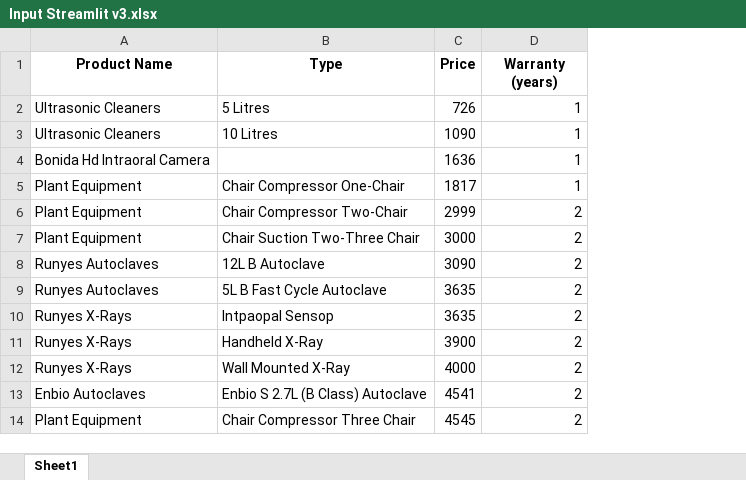
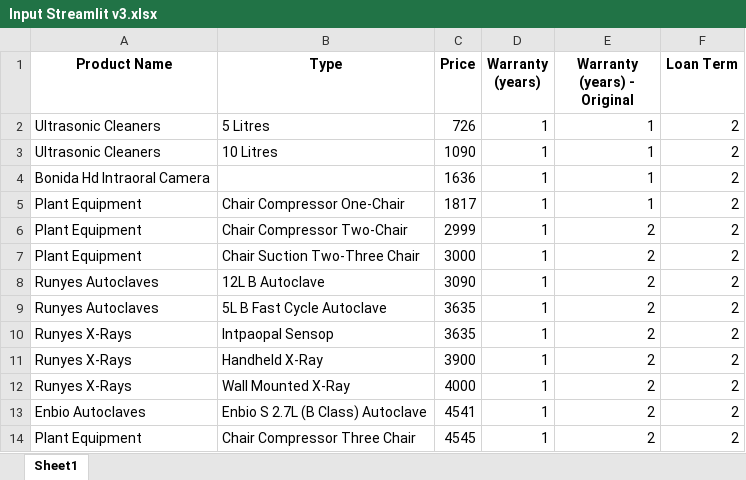
Before and after one commit to Gaia-Dental-Studio/new_pricing_calculator, an Excel workbook: Input Streamlit v3.xlsx, sheet Sheet1, drawn as a sheet; only a part is shown; values as stored, in another font and other column widths than the file's, no borders; addresses are those after the commit; the diff names each change by its address in the sheet, - before the commit and + after, or states it on an @@ line.

```diff
--- a/Input Streamlit v3.xlsx (sheet Sheet1)
+++ b/Input Streamlit v3.xlsx (sheet Sheet1)
+column D (Warranty (years)), rows 2-14: all 1
+column F (Loan Term), rows 2-14: all 2
-E1: Warranty (years)
+E1: Warranty (years) - Original
```
Also changed, not shown: 19 other files.
